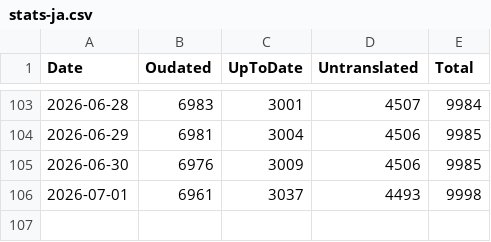
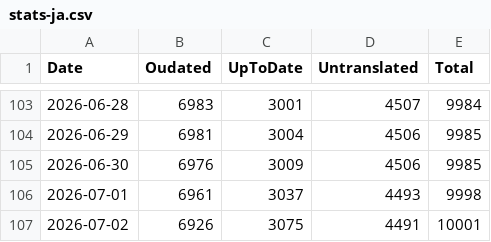
Before and after one commit to tristantheb/history-content-stats, a CSV file: statistics/stats-ja.csv, drawn as a sheet; only a part is shown, gaps mark what is left out; the diff names each change by its address in the sheet, - before the commit and + after, or states it on an @@ line.

Commit message:
sync(data): synchronize statistics data (#521)

```diff
--- a/statistics/stats-ja.csv
+++ b/statistics/stats-ja.csv
+row 107: 2026-07-02 | 6926 | 3075 | 4491 | 10001
```
Also changed, not shown: statistics/stats-es.csv, statistics/stats-fr.csv, 6 other files.
